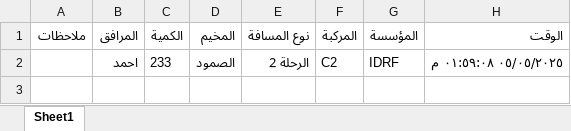
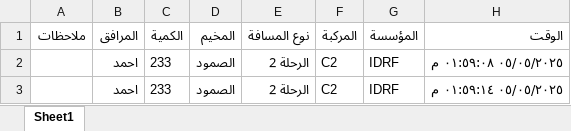
Before and after one commit to mathmodel2/Logger-Eta, an Excel workbook: Database/Report-2025-05-05.xlsx, sheet Sheet1, drawn as a sheet; values as stored, in another font and other column widths than the file's, no borders; the diff names each change by its address in the sheet, - before the commit and + after, or states it on an @@ line.

```diff
--- a/Database/Report-2025-05-05.xlsx (sheet Sheet1)
+++ b/Database/Report-2025-05-05.xlsx (sheet Sheet1)
+row 3:  | احمد | 233 | الصمود | الرحلة 2 | C2 | IDRF | ٠٥/٠٥/٢٠٢٥ ٠١:٥٩:١٤ م
```
